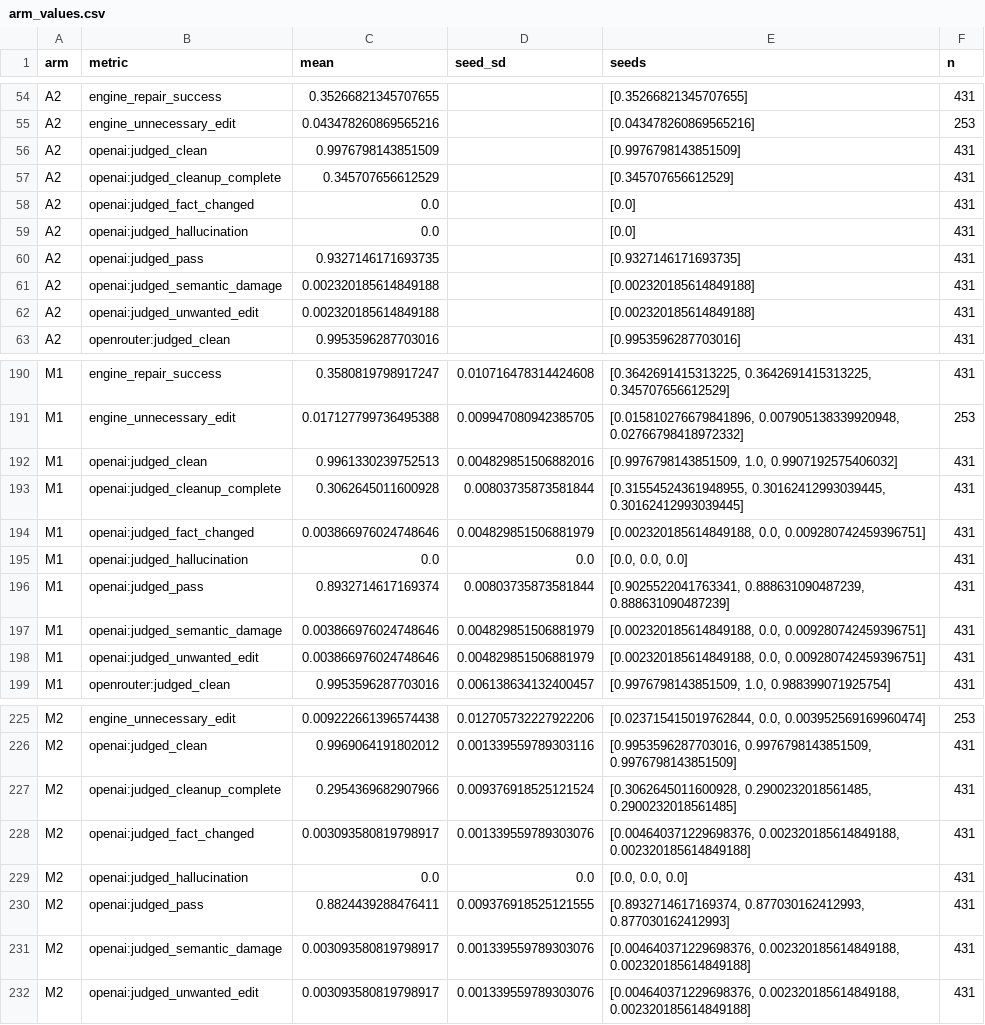
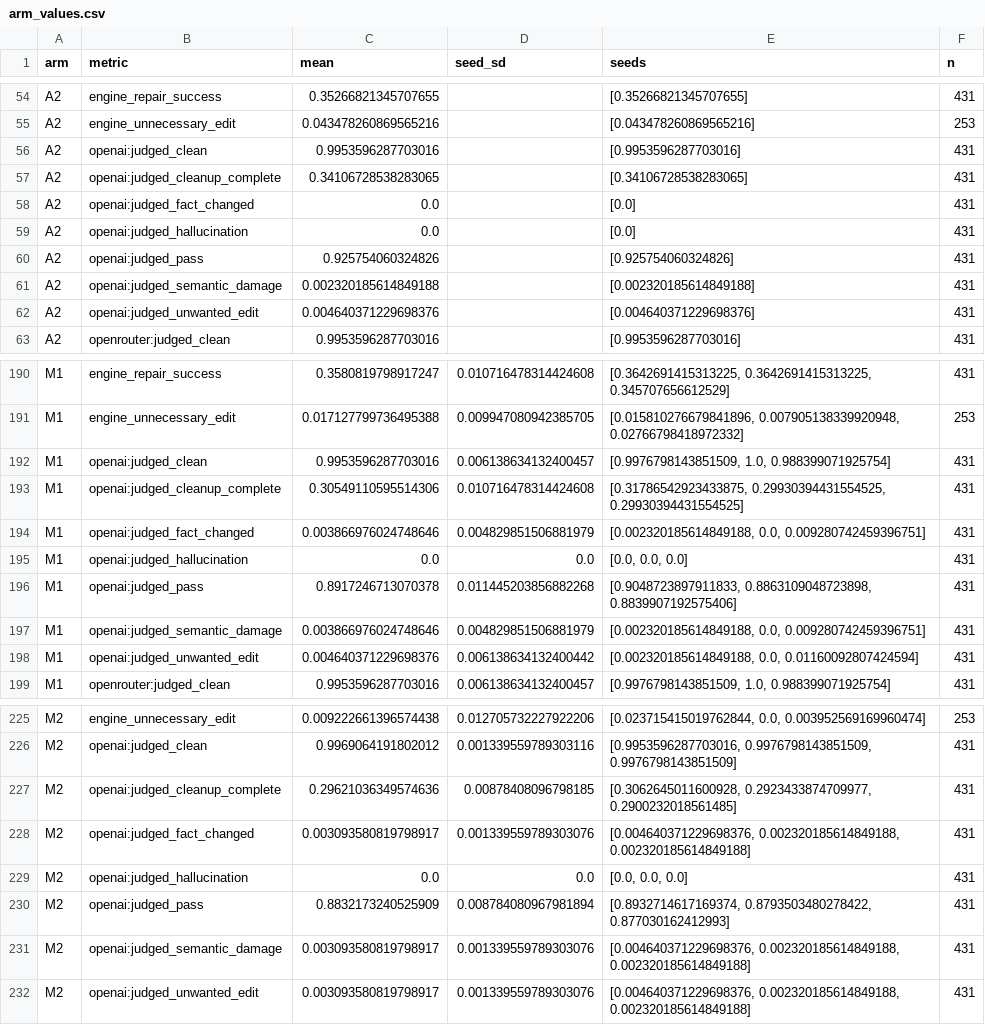
Before and after one commit to scalinity/LocalFlow, a CSV file: docs/v2/research/paper/results/arm_values.csv, drawn as a sheet; only a part is shown, gaps mark what is left out; the diff covers the shown part only.

Commit message:
Use the forward-order OpenAI judge run as planned
The forward-order gpt-6.1-sol run had finished at the provider; its
collecting process had stopped on a transport error while polling, and a
rerun of the identical command collected it. The OpenAI column returns to
that run, and the reversed-order runs of all three judges now supply order
stability (Opus 2.1 percent, gpt-6.1-sol 0.8, Muse 3.0). gpt-6.1-sol judged
pass moves by at most 0.7 points per arm; no support decision and no
selection outcome changes. The Muse swapped pass completes with 17 of 1,439
distinct outputs unjudged after both recovery rounds. The open decision on
waiting for the forward run is removed.

```diff
--- a/docs/v2/research/paper/results/arm_values.csv
+++ b/docs/v2/research/paper/results/arm_values.csv
@@ -55,9 +55,9 @@ A2,engine_repair_success,0.35266821345707655,,[0.35266821345707655],431
 A2,engine_unnecessary_edit,0.043478260869565216,,[0.043478260869565216],253
-A2,openai:judged_clean,0.9976798143851509,,[0.9976798143851509],431
-A2,openai:judged_cleanup_complete,0.345707656612529,,[0.345707656612529],431
+A2,openai:judged_clean,0.9953596287703016,,[0.9953596287703016],431
+A2,openai:judged_cleanup_complete,0.34106728538283065,,[0.34106728538283065],431
 A2,openai:judged_fact_changed,0.0,,[0.0],431
 A2,openai:judged_hallucination,0.0,,[0.0],431
-A2,openai:judged_pass,0.9327146171693735,,[0.9327146171693735],431
+A2,openai:judged_pass,0.925754060324826,,[0.925754060324826],431
 A2,openai:judged_semantic_damage,0.002320185614849188,,[0.002320185614849188],431
-A2,openai:judged_unwanted_edit,0.002320185614849188,,[0.002320185614849188],431
+A2,openai:judged_unwanted_edit,0.004640371229698376,,[0.004640371229698376],431
 A2,openrouter:judged_clean,0.9953596287703016,,[0.9953596287703016],431
@@ -191,9 +191,9 @@ M1,engine_repair_success,0.3580819798917247,0.010716478314424608,"[0.36426914153
 M1,engine_unnecessary_edit,0.017127799736495388,0.009947080942385705,"[0.015810276679841896, 0.007905138339920948, 0.02766798418972332]",253
-M1,openai:judged_clean,0.9961330239752513,0.004829851506882016,"[0.9976798143851509, 1.0, 0.9907192575406032]",431
-M1,openai:judged_cleanup_complete,0.3062645011600928,0.00803735873581844,"[0.31554524361948955, 0.30162412993039445, 0.30162412993039445]",431
+M1,openai:judged_clean,0.9953596287703016,0.006138634132400457,"[0.9976798143851509, 1.0, 0.988399071925754]",431
+M1,openai:judged_cleanup_complete,0.30549110595514306,0.010716478314424608,"[0.31786542923433875, 0.29930394431554525, 0.29930394431554525]",431
 M1,openai:judged_fact_changed,0.003866976024748646,0.004829851506881979,"[0.002320185614849188, 0.0, 0.009280742459396751]",431
 M1,openai:judged_hallucination,0.0,0.0,"[0.0, 0.0, 0.0]",431
-M1,openai:judged_pass,0.8932714617169374,0.00803735873581844,"[0.9025522041763341, 0.888631090487239, 0.888631090487239]",431
+M1,openai:judged_pass,0.8917246713070378,0.011445203856882268,"[0.9048723897911833, 0.8863109048723898, 0.8839907192575406]",431
 M1,openai:judged_semantic_damage,0.003866976024748646,0.004829851506881979,"[0.002320185614849188, 0.0, 0.009280742459396751]",431
-M1,openai:judged_unwanted_edit,0.003866976024748646,0.004829851506881979,"[0.002320185614849188, 0.0, 0.009280742459396751]",431
+M1,openai:judged_unwanted_edit,0.004640371229698376,0.006138634132400442,"[0.002320185614849188, 0.0, 0.01160092807424594]",431
 M1,openrouter:judged_clean,0.9953596287703016,0.006138634132400457,"[0.9976798143851509, 1.0, 0.988399071925754]",431
@@ -226,6 +226,6 @@ M2,engine_unnecessary_edit,0.009222661396574438,0.012705732227922206,"[0.0237154
 M2,openai:judged_clean,0.9969064191802012,0.001339559789303116,"[0.9953596287703016, 0.9976798143851509, 0.9976798143851509]",431
-M2,openai:judged_cleanup_complete,0.2954369682907966,0.009376918525121524,"[0.3062645011600928, 0.2900232018561485, 0.2900232018561485]",431
+M2,openai:judged_cleanup_complete,0.29621036349574636,0.00878408096798185,"[0.3062645011600928, 0.2923433874709977, 0.2900232018561485]",431
 M2,openai:judged_fact_changed,0.003093580819798917,0.001339559789303076,"[0.004640371229698376, 0.002320185614849188, 0.002320185614849188]",431
 M2,openai:judged_hallucination,0.0,0.0,"[0.0, 0.0, 0.0]",431
-M2,openai:judged_pass,0.8824439288476411,0.009376918525121555,"[0.8932714617169374, 0.877030162412993, 0.877030162412993]",431
+M2,openai:judged_pass,0.8832173240525909,0.008784080967981894,"[0.8932714617169374, 0.8793503480278422, 0.877030162412993]",431
 M2,openai:judged_semantic_damage,0.003093580819798917,0.001339559789303076,"[0.004640371229698376, 0.002320185614849188, 0.002320185614849188]",431
```
Also changed, not shown: 22 edited cells elsewhere in this file, 8 other files.
